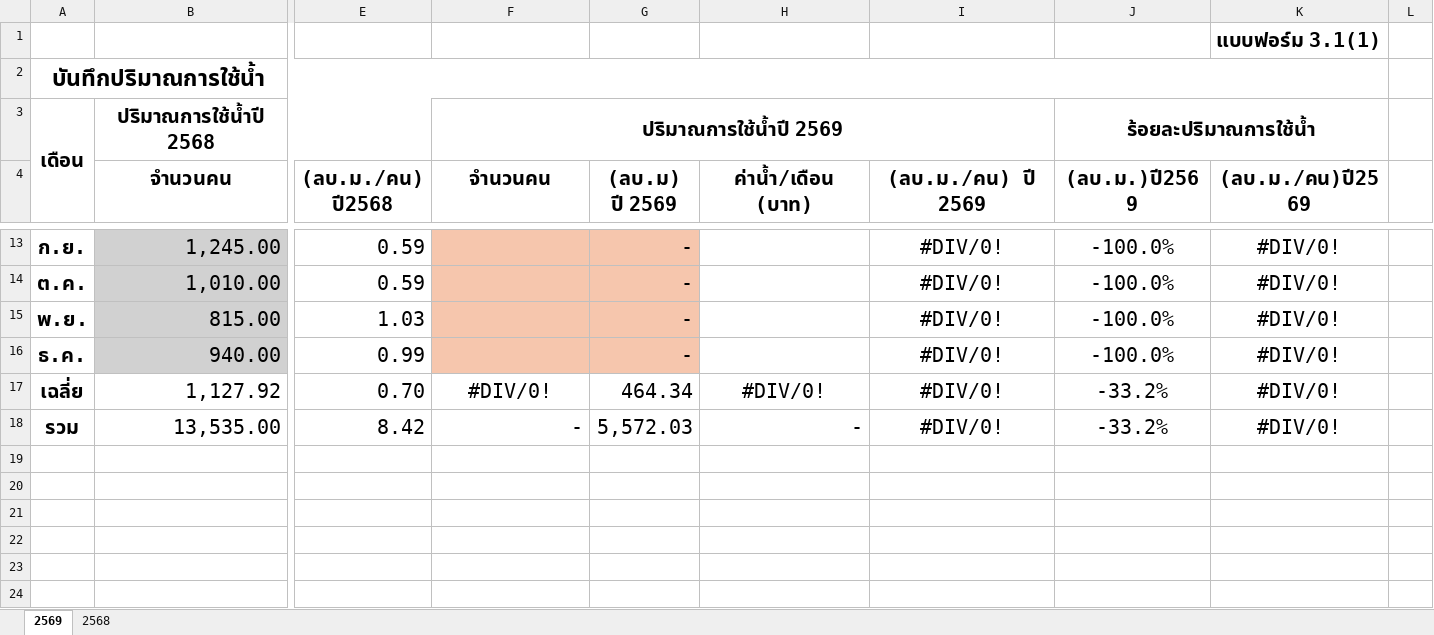
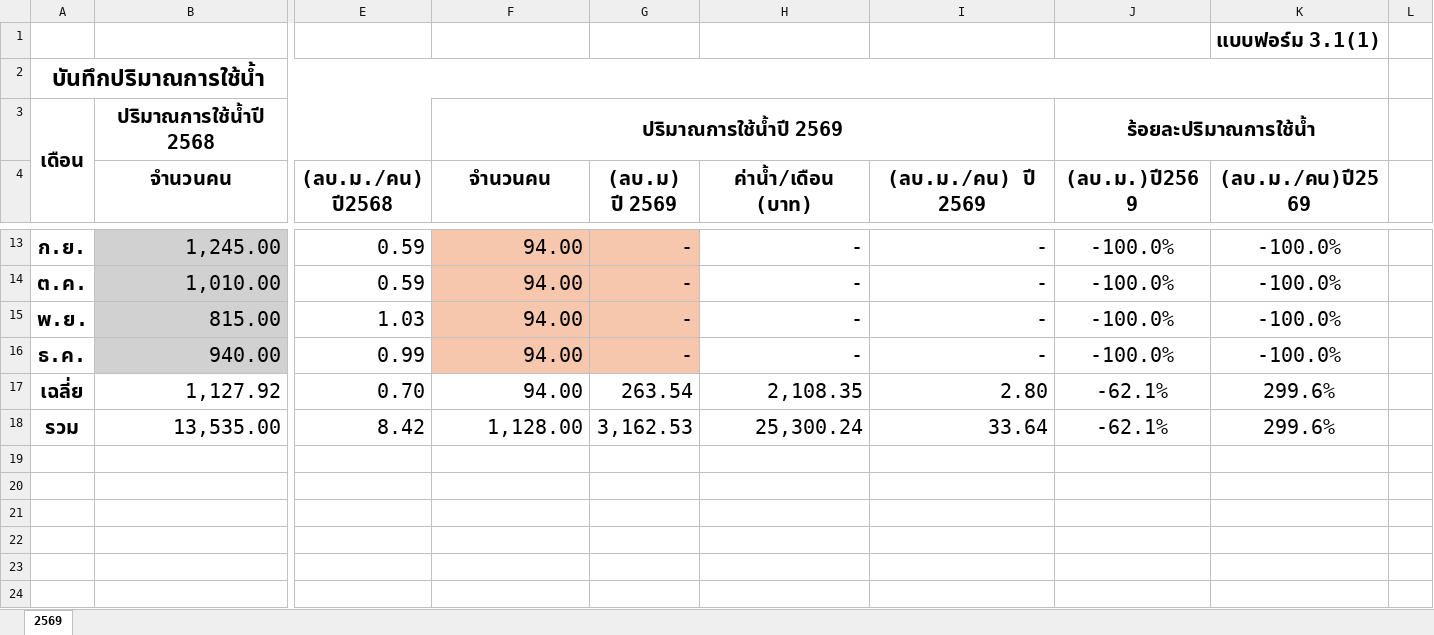
Before and after one commit to numtip/goffice2026, an Excel workbook: data/staging/source/1.1Water.xlsx, sheet 2569, drawn as a sheet; only a part is shown, gaps mark what is left out; values as stored, in another font and other column widths than the file's, no borders; charts and pictures not drawn; the diff covers the shown part only; the diff names each change by its address in the sheet, - before the commit and + after, or states it on an @@ line.

```diff
--- a/data/staging/source/1.1Water.xlsx (sheet 2569)
+++ b/data/staging/source/1.1Water.xlsx (sheet 2569)
@@ sheet tab hidden: 2568 @@
-F13:F16 (จำนวนคน): (empty)
+F13:F16 (จำนวนคน): 94.00
-H13:H16 (ค่าน้ำ/เดือน (บาท)): (empty)
+H13:H16 (ค่าน้ำ/เดือน (บาท)): -
-I13:I16 alignment: center
+I13:I16 alignment: right
-I13:I16 ((ลบ.ม./คน) ปี 2569): #DIV/0!
+I13:I16 ((ลบ.ม./คน) ปี 2569): -
-K13:K16 ((ลบ.ม./คน)ปี2569): #DIV/0!
+K13:K16 ((ลบ.ม./คน)ปี2569): -100.0%
-F17 (จำนวนคน): #DIV/0!
+F17 (จำนวนคน): 94.00
-F17 alignment: center
+F17 alignment: right
-G17 ((ลบ.ม) ปี 2569): 464.34
+G17 ((ลบ.ม) ปี 2569): 263.54
-H17 (ค่าน้ำ/เดือน (บาท)): #DIV/0!
+H17 (ค่าน้ำ/เดือน (บาท)): 2,108.35
-H17:I17 alignment: center
+H17:I17 alignment: right
-I17 ((ลบ.ม./คน) ปี 2569): #DIV/0!
+I17 ((ลบ.ม./คน) ปี 2569): 2.80
-J17:J18 ((ลบ.ม.)ปี2569): -33.2%
+J17:J18 ((ลบ.ม.)ปี2569): -62.1%
-K17:K18 ((ลบ.ม./คน)ปี2569): #DIV/0!
+K17:K18 ((ลบ.ม./คน)ปี2569): 299.6%
-F18 (จำนวนคน): -
+F18 (จำนวนคน): 1,128.00
-G18 ((ลบ.ม) ปี 2569): 5,572.03
+G18 ((ลบ.ม) ปี 2569): 3,162.53
-H18 (ค่าน้ำ/เดือน (บาท)): -
+H18 (ค่าน้ำ/เดือน (บาท)): 25,300.24
-I18 ((ลบ.ม./คน) ปี 2569): #DIV/0!
+I18 ((ลบ.ม./คน) ปี 2569): 33.64
-I18 alignment: center
+I18 alignment: right
```
Also changed, not shown: 36 edited cells and cell formats elsewhere in this sheet, charts or pictures, data/staging/source/1.2electric.xlsx, data/staging/source/1.3Gassolene.xlsx, 44 other files.
